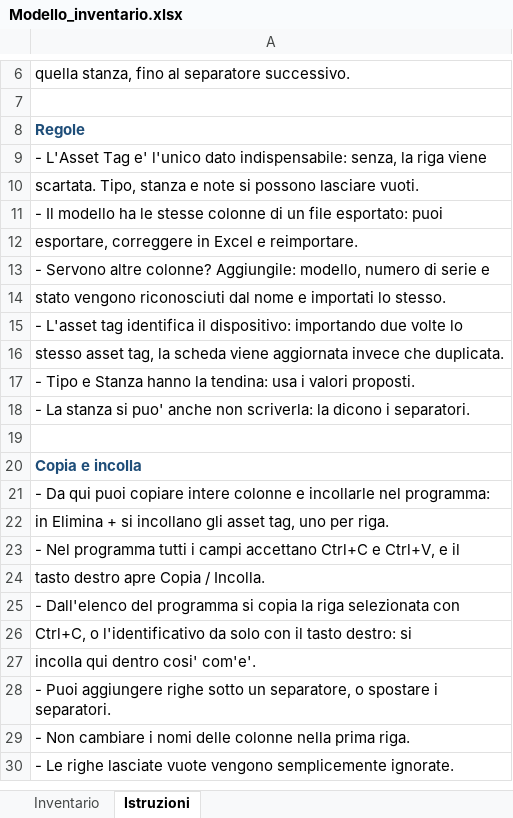
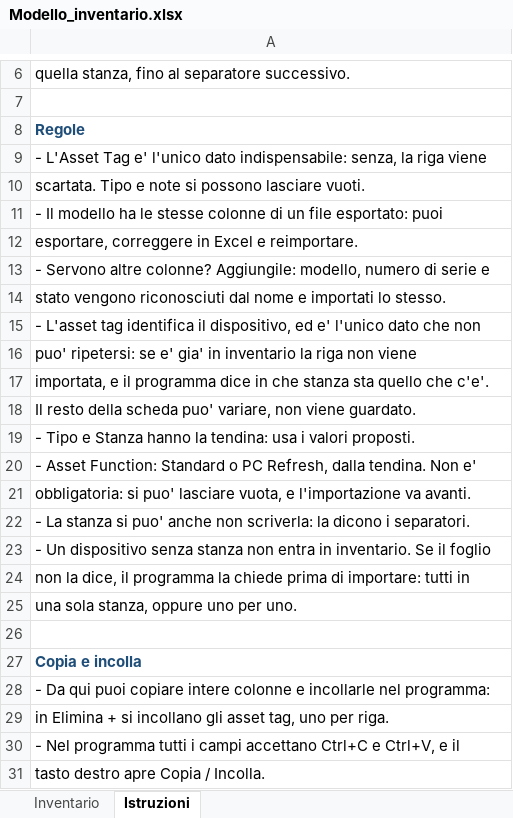
Before and after one commit to Angelo-Tassi/site-services-inventario, an Excel workbook: docs/Modello_inventario.xlsx, sheet Istruzioni, drawn as a sheet; only a part is shown, gaps mark what is left out; the shorter side is filled out with more unchanged rows; values as stored, in another font and other column widths than the file's, no borders; the diff names each change by its address in the sheet, - before the commit and + after, or states it on an @@ line.

```diff
--- a/docs/Modello_inventario.xlsx (sheet Istruzioni)
+++ b/docs/Modello_inventario.xlsx (sheet Istruzioni)
-A10: scartata. Tipo, stanza e note…
+A10: scartata. Tipo e note…
-A15: …identifica il dispositivo: importando due volte lo
+A15: …identifica il dispositivo, ed e' l'unico dato che non
-A16: stesso asset tag, la scheda viene aggiornata invece che duplicata.
+A16: puo' ripetersi: se e' gia' in inventario la riga non viene
+row 17: importata, e il programma dice in che stanza sta quello che c'e'.
+row 18: Il resto della scheda puo' variare, non viene guardato.
+row 20: - Asset Function: Standard o PC Refresh, dalla tendina. Non e'
+row 21: obbligatoria: si puo' lasciare vuota, e l'importazione va avanti.
+row 23: - Un dispositivo senza stanza non entra in inventario. Se il foglio
+row 24: non la dice, il programma la chiede prima di importare: tutti in
+row 25: una sola stanza, oppure uno per uno.
```
Also changed, not shown: sheet Inventario, Collaudo/Inventario_di_prova.xlsx, Collaudo/Inventario_di_prova_con_difetti.xlsx, 23 other files.
